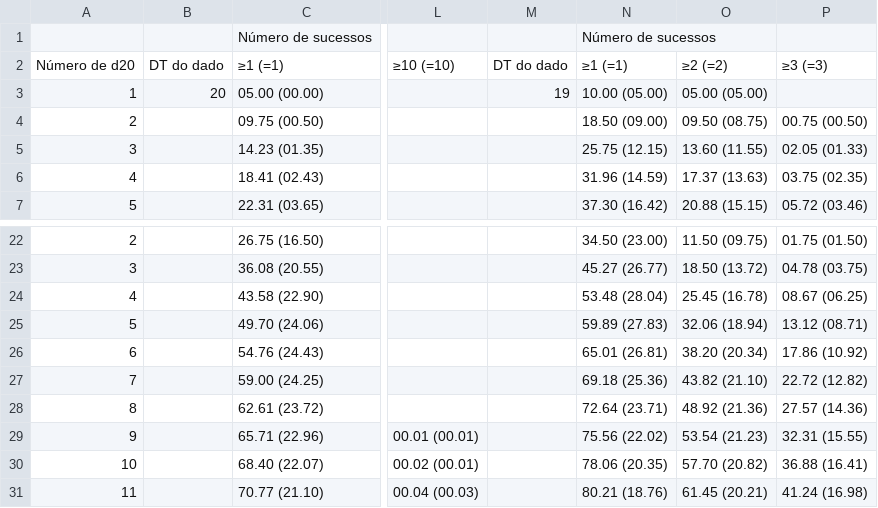
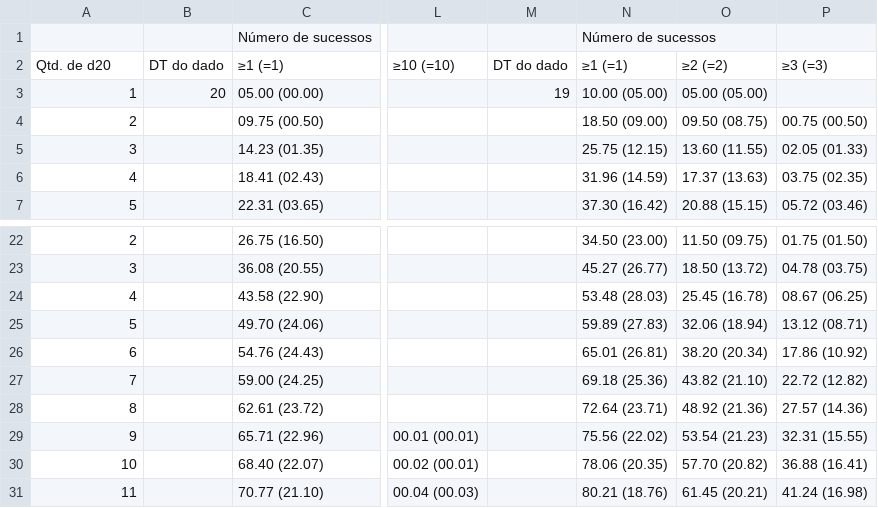
Before and after one commit to Camaleao-RPG/camaleao, a CSV file: prob_dice_pool_d20.csv, drawn as a sheet; only a part is shown, gaps mark what is left out; the diff covers the shown part only; the diff names each change by its address in the sheet, - before the commit and + after, or states it on an @@ line.

```diff
--- a/prob_dice_pool_d20.csv
+++ b/prob_dice_pool_d20.csv
-A2: Número de d20
+A2: Qtd. de d20
-N24: 53.48 (28.04)
+N24: 53.48 (28.03)
```
Also changed, not shown: 16 edited cells elsewhere in this file, 5 other files.
